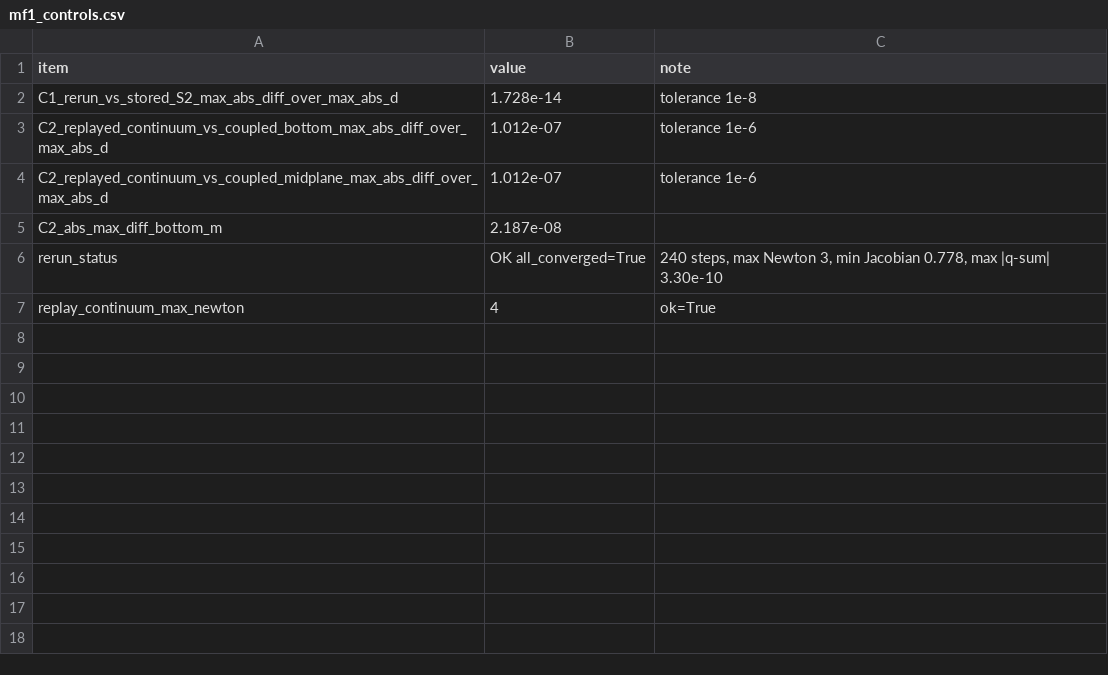
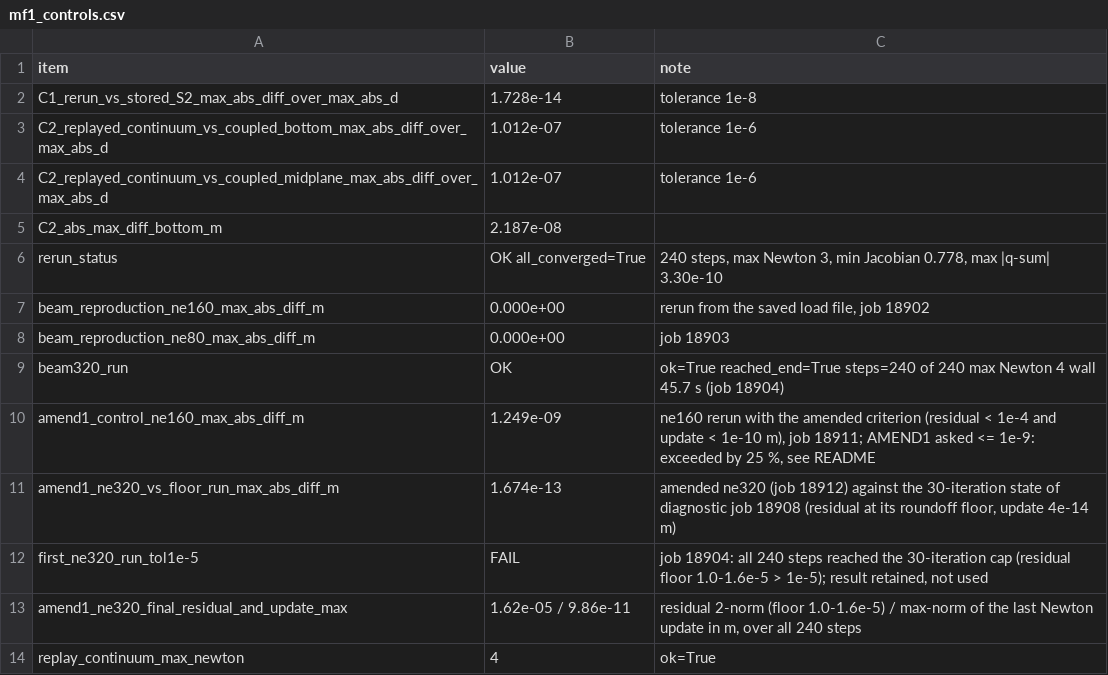
Before and after one commit to SairamPV94/paper-fsi-verification, a CSV file: paper-data/fenicsx_collapsiblechannel/data/mf1_controls.csv, drawn as a sheet; the diff names each change by its address in the sheet, - before the commit and + after, or states it on an @@ line.

```diff
--- a/paper-data/fenicsx_collapsiblechannel/data/mf1_controls.csv
+++ b/paper-data/fenicsx_collapsiblechannel/data/mf1_controls.csv
+row 7: beam_reproduction_ne160_max_abs_diff_m | 0.000e+00 | rerun from the saved load file, job 18902
+row 8: beam_reproduction_ne80_max_abs_diff_m | 0.000e+00 | job 18903
+row 9: beam320_run | OK | ok=True reached_end=True steps=240 of 240 max Newton 4 wall 45.7 s (job 18904)
+row 10: amend1_control_ne160_max_abs_diff_m | 1.249e-09 | ne160 rerun with the amended criterion (residual < 1e-4 and update < 1e-10 m), job 18911; AMEND1 asked <= 1e-9: exceeded by 25 %, see README
+row 11: amend1_ne320_vs_floor_run_max_abs_diff_m | 1.674e-13 | amended ne320 (job 18912) against the 30-iteration state of diagnostic job 18908 (residual at its roundoff floor, update 4e-14 m)
+row 12: first_ne320_run_tol1e-5 | FAIL | job 18904: all 240 steps reached the 30-iteration cap (residual floor 1.0-1.6e-5 > 1e-5); result retained, not used
+row 13: amend1_ne320_final_residual_and_update_max | 1.62e-05 / 9.86e-11 | residual 2-norm (floor 1.0-1.6e-5) / max-norm of the last Newton update in m, over all 240 steps
```
Also changed, not shown: paper-data/fenicsx_collapsiblechannel/data/cost_cpuh.csv, paper-data/fenicsx_collapsiblechannel/data/cost_summary.csv, 14 other files.
